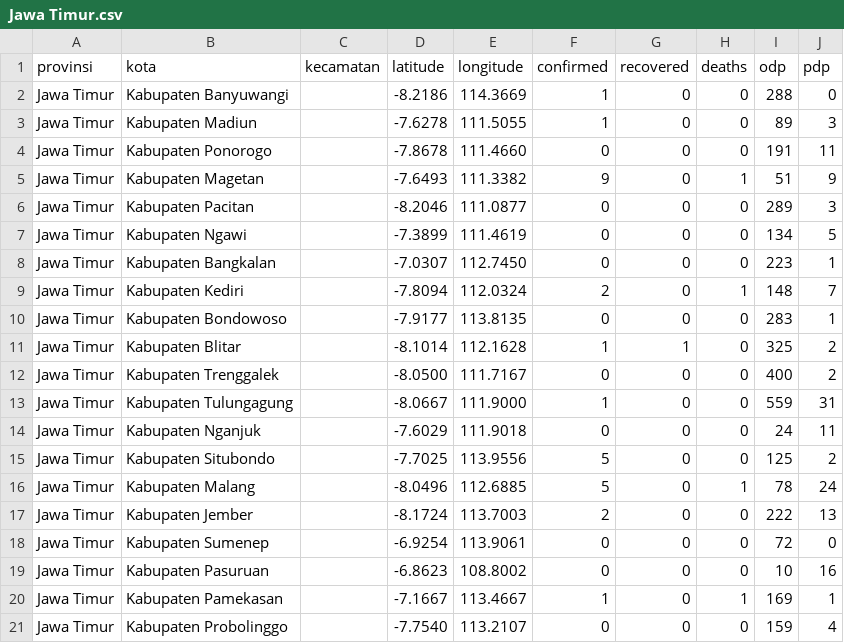
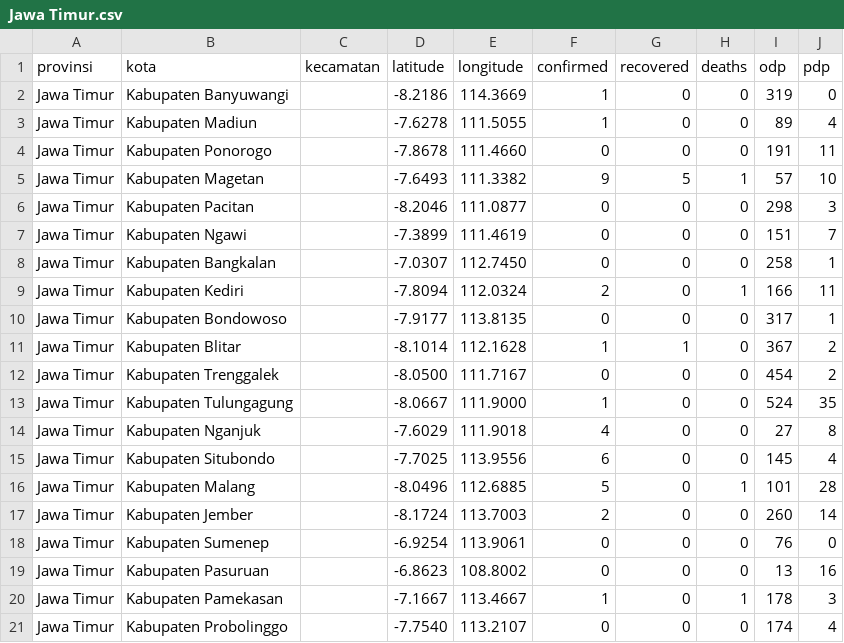
Before and after one commit to yogamuris/covid_indo_data, a CSV file: Provinsi/Jawa Timur.csv, drawn as a sheet; only a part is shown; the diff covers the shown part only.

Commit message:
Update Jawa Timur.csv

```diff
--- a/Provinsi/Jawa Timur.csv
+++ b/Provinsi/Jawa Timur.csv
@@ -1,21 +1,21 @@
 provinsi,kota,kecamatan,latitude,longitude,confirmed,recovered,deaths,odp,pdp
-Jawa Timur,Kabupaten Banyuwangi,,-8.2186,114.3669,1,0,0,288,0
-Jawa Timur,Kabupaten Madiun,,-7.6278,111.5055,1,0,0,89,3
+Jawa Timur,Kabupaten Banyuwangi,,-8.2186,114.3669,1,0,0,319,0
+Jawa Timur,Kabupaten Madiun,,-7.6278,111.5055,1,0,0,89,4
 Jawa Timur,Kabupaten Ponorogo,,-7.8678,111.4660,0,0,0,191,11
-Jawa Timur,Kabupaten Magetan,,-7.6493,111.3382,9,0,1,51,9
-Jawa Timur,Kabupaten Pacitan,,-8.2046,111.0877,0,0,0,289,3
-Jawa Timur,Kabupaten Ngawi,,-7.3899,111.4619,0,0,0,134,5
-Jawa Timur,Kabupaten Bangkalan,,-7.0307,112.7450,0,0,0,223,1
-Jawa Timur,Kabupaten Kediri,,-7.8094,112.0324,2,0,1,148,7
-Jawa Timur,Kabupaten Bondowoso,,-7.9177,113.8135,0,0,0,283,1
-Jawa Timur,Kabupaten Blitar,,-8.1014,112.1628,1,1,0,325,2
-Jawa Timur,Kabupaten Trenggalek,,-8.0500,111.7167,0,0,0,400,2
-Jawa Timur,Kabupaten Tulungagung,,-8.0667,111.9000,1,0,0,559,31
-Jawa Timur,Kabupaten Nganjuk,,-7.6029,111.9018,0,0,0,24,11
-Jawa Timur,Kabupaten Situbondo,,-7.7025,113.9556,5,0,0,125,2
-Jawa Timur,Kabupaten Malang,,-8.0496,112.6885,5,0,1,78,24
-Jawa Timur,Kabupaten Jember,,-8.1724,113.7003,2,0,0,222,13
-Jawa Timur,Kabupaten Sumenep,,-6.9254,113.9061,0,0,0,72,0
-Jawa Timur,Kabupaten Pasuruan,,-6.8623,108.8002,0,0,0,10,16
-Jawa Timur,Kabupaten Pamekasan,,-7.1667,113.4667,1,0,1,169,1
-Jawa Timur,Kabupaten Probolinggo,,-7.7540,113.2107,0,0,0,159,4
+Jawa Timur,Kabupaten Magetan,,-7.6493,111.3382,9,5,1,57,10
+Jawa Timur,Kabupaten Pacitan,,-8.2046,111.0877,0,0,0,298,3
+Jawa Timur,Kabupaten Ngawi,,-7.3899,111.4619,0,0,0,151,7
+Jawa Timur,Kabupaten Bangkalan,,-7.0307,112.7450,0,0,0,258,1
+Jawa Timur,Kabupaten Kediri,,-7.8094,112.0324,2,0,1,166,11
+Jawa Timur,Kabupaten Bondowoso,,-7.9177,113.8135,0,0,0,317,1
+Jawa Timur,Kabupaten Blitar,,-8.1014,112.1628,1,1,0,367,2
+Jawa Timur,Kabupaten Trenggalek,,-8.0500,111.7167,0,0,0,454,2
+Jawa Timur,Kabupaten Tulungagung,,-8.0667,111.9000,1,0,0,524,35
+Jawa Timur,Kabupaten Nganjuk,,-7.6029,111.9018,4,0,0,27,8
+Jawa Timur,Kabupaten Situbondo,,-7.7025,113.9556,6,0,0,145,4
+Jawa Timur,Kabupaten Malang,,-8.0496,112.6885,5,0,1,101,28
+Jawa Timur,Kabupaten Jember,,-8.1724,113.7003,2,0,0,260,14
+Jawa Timur,Kabupaten Sumenep,,-6.9254,113.9061,0,0,0,76,0
+Jawa Timur,Kabupaten Pasuruan,,-6.8623,108.8002,0,0,0,13,16
+Jawa Timur,Kabupaten Pamekasan,,-7.1667,113.4667,1,0,1,178,3
+Jawa Timur,Kabupaten Probolinggo,,-7.7540,113.2107,0,0,0,174,4
```
Also changed, not shown: 30 edited cells elsewhere in this file.
